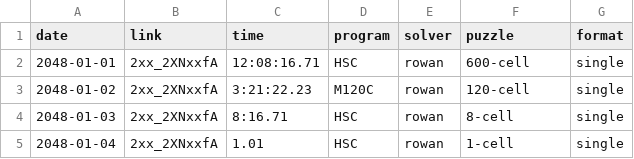
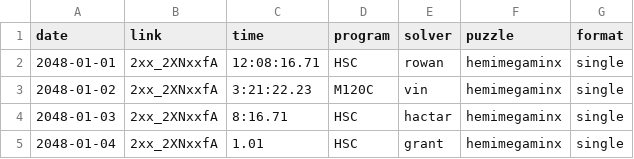
Before and after one commit to Hypercubers/hypercubing.xyz, a CSV file: leaderboards/test.csv, drawn as a sheet.

Commit message:
change puzzles in test.csv

```diff
--- a/leaderboards/test.csv
+++ b/leaderboards/test.csv
@@ -1,5 +1,5 @@
 date,       link,                  time, program,   solver,             puzzle, format
-2048-01-01, 2xx_2XNxxfA,    12:08:16.71, HSC,       rowan,            600-cell, single
-2048-01-02, 2xx_2XNxxfA,     3:21:22.23, M120C,     rowan,            120-cell, single
-2048-01-03, 2xx_2XNxxfA,        8:16.71, HSC,       rowan,              8-cell, single
-2048-01-04, 2xx_2XNxxfA,           1.01, HSC,       rowan,              1-cell, single
+2048-01-01, 2xx_2XNxxfA,    12:08:16.71, HSC,       rowan,            hemimegaminx, single
+2048-01-02, 2xx_2XNxxfA,     3:21:22.23, M120C,     vin,            hemimegaminx, single
+2048-01-03, 2xx_2XNxxfA,        8:16.71, HSC,       hactar,              hemimegaminx, single
+2048-01-04, 2xx_2XNxxfA,           1.01, HSC,       grant,              hemimegaminx, single
```
